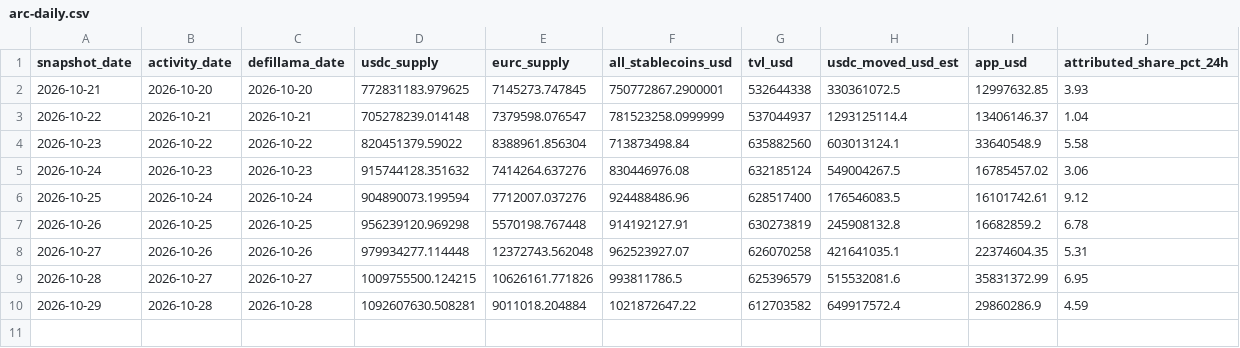
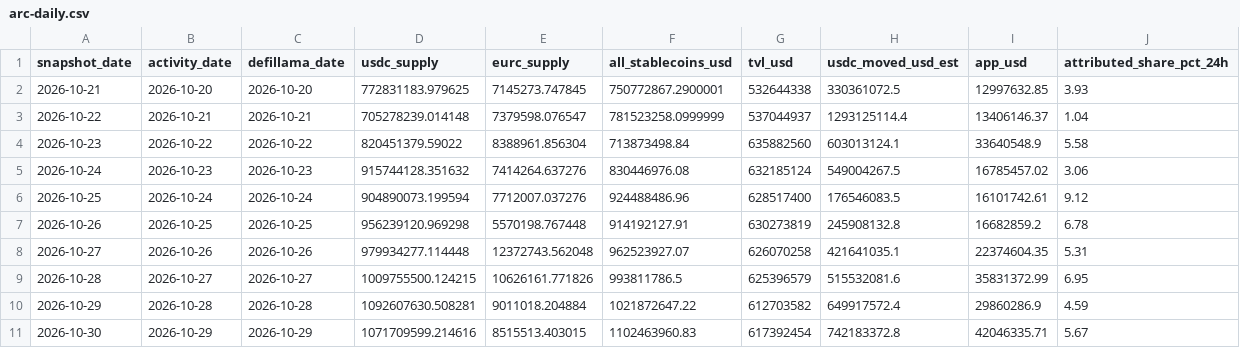
Before and after one commit to registrai-multichain/arc-ecosystem, a CSV file: data/arc-daily.csv, drawn as a sheet; the diff names each change by its address in the sheet, - before the commit and + after, or states it on an @@ line.

```diff
--- a/data/arc-daily.csv
+++ b/data/arc-daily.csv
+row 11: 2026-10-30 | 2026-10-29 | 2026-10-29 | 1071709599.214616 | 8515513.403015 | 1102463960.83 | 617392454 | 742183372.8 | 42046335.71 | 5.67
```
Also changed, not shown: data/apps-7d.csv, 4 other files.
